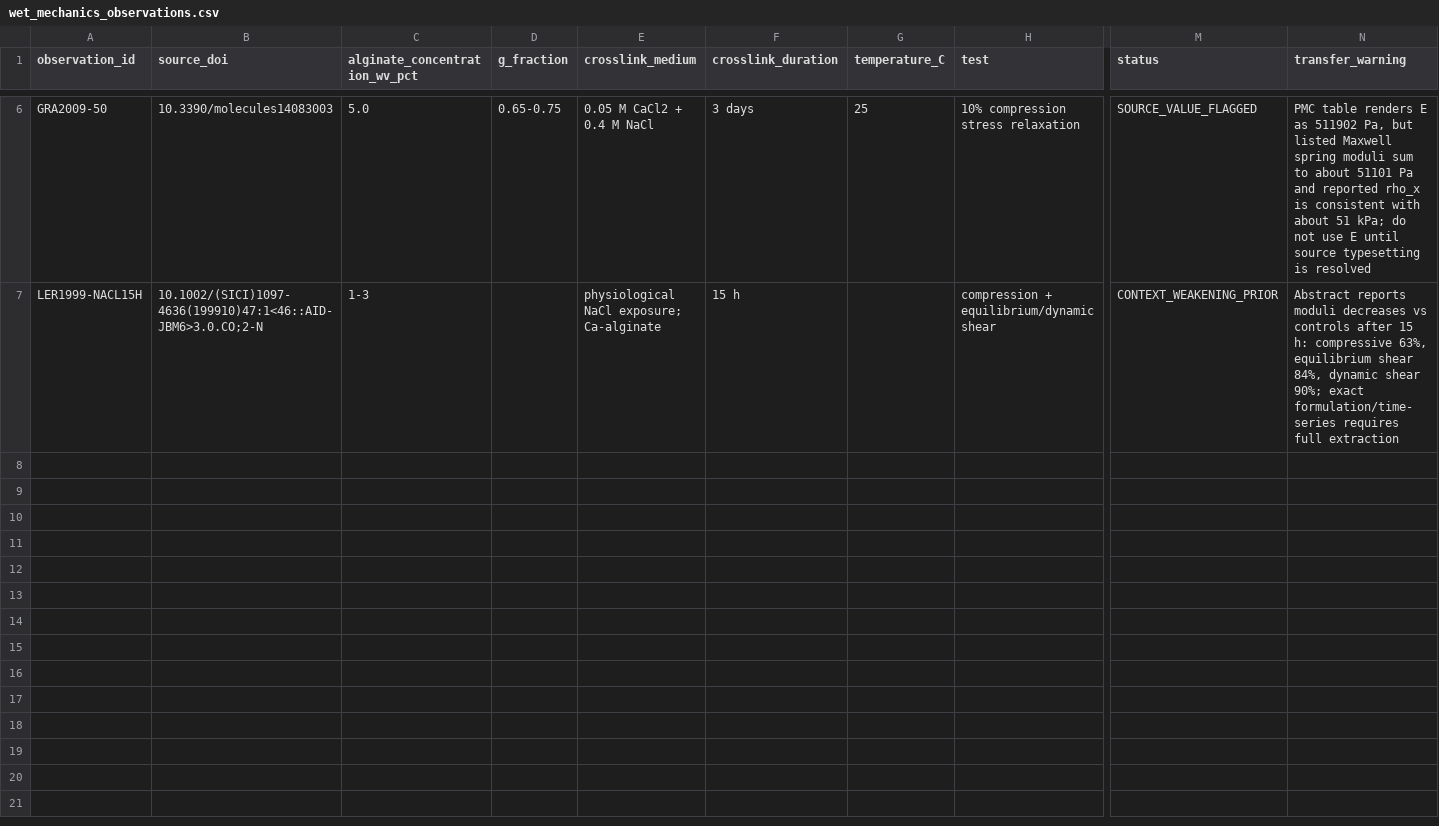
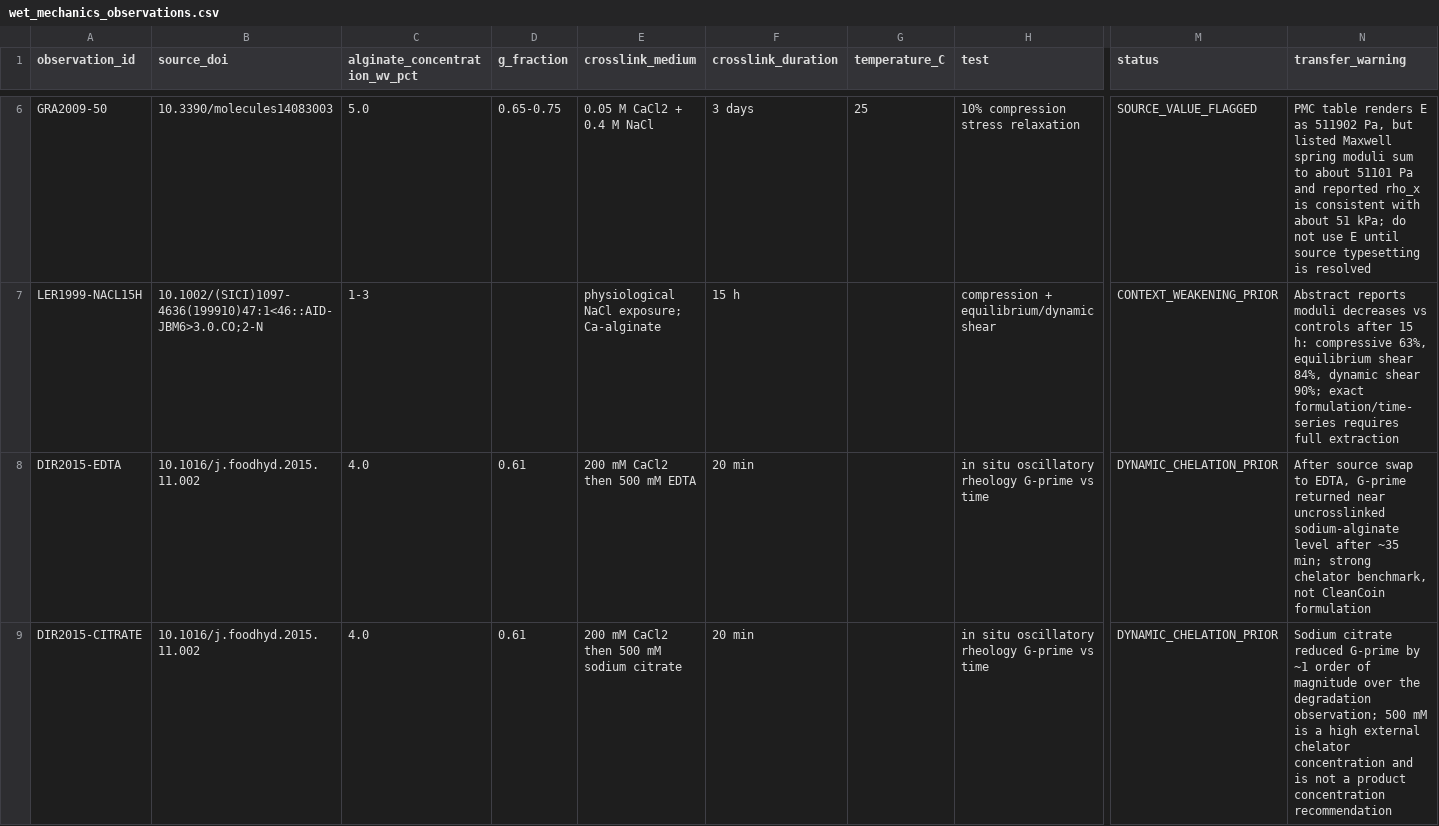
Before and after one commit to in-c0/hypothesister, a CSV file: projects/HYP-001-cleancoin/data/wet_mechanics_observations.csv, drawn as a sheet; only a part is shown, gaps mark what is left out; rows hold the shown columns only; the diff names each change by its address in the sheet, - before the commit and + after, or states it on an @@ line.

Commit message:
Add dynamic chelation rheology observations

```diff
--- a/projects/HYP-001-cleancoin/data/wet_mechanics_observations.csv
+++ b/projects/HYP-001-cleancoin/data/wet_mechanics_observations.csv
+row 8: DIR2015-EDTA | 10.1016/j.foodhyd.2015.11.002 | 4.0 | 0.61 | 200 mM CaCl2 then 500 mM EDTA | 20 min |  | in situ oscillatory rheology G-prime vs time | DYNAMIC_CHELATION_PRIOR | After source swap to EDTA, G-prime returned near uncrosslinked sodium-alginate level after ~35 min; strong chelator benchmark, not CleanCoin formulation
+row 9: DIR2015-CITRATE | 10.1016/j.foodhyd.2015.11.002 | 4.0 | 0.61 | 200 mM CaCl2 then 500 mM sodium citrate | 20 min |  | in situ oscillatory rheology G-prime vs time | DYNAMIC_CHELATION_PRIOR | Sodium citrate reduced G-prime by ~1 order of magnitude over the degradation observation; 500 mM is a high external chelator concentration and is not a product concentration recommendation
```
